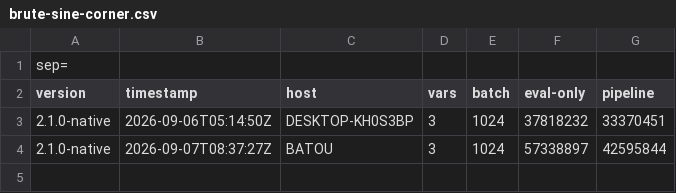
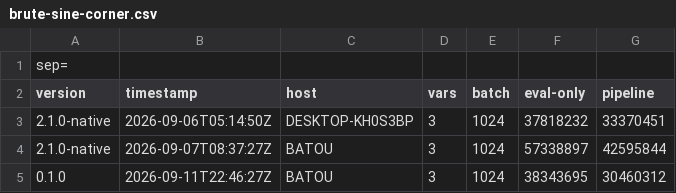
Before and after one commit to EmpowerOperations/babel, a CSV file: performance-records/brute-sine-corner.csv, drawn as a sheet.

```diff
--- a/performance-records/brute-sine-corner.csv
+++ b/performance-records/brute-sine-corner.csv
@@ -4 +4,2 @@ version                 ;timestamp               ;host                    ;vars
 2.1.0-native            ;2026-09-07T08:37:27Z    ;BATOU                   ;3    ;1024  ;57338897    ;42595844    ;
+0.1.0                   ;2026-09-11T22:46:27Z    ;BATOU                   ;3    ;1024  ;38343695    ;30460312    ;
```
Also changed, not shown: performance-records/brute-ball.csv, performance-records/brute-corner.csv, 27 other files.
